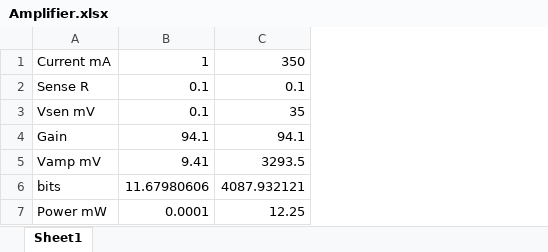
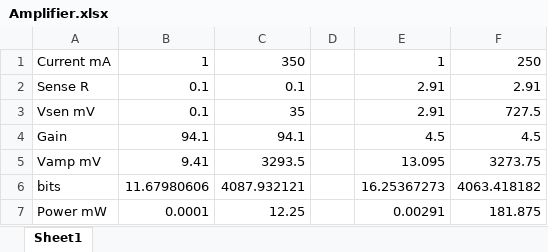
Before and after one commit to xzhang03/BuckDriver, an Excel workbook: Datasheets/Amplifier.xlsx, sheet Sheet1, drawn as a sheet; values as stored, in another font and other column widths than the file's, no borders; the diff names each change by its address in the sheet, - before the commit and + after, or states it on an @@ line.

```diff
--- a/Datasheets/Amplifier.xlsx (sheet Sheet1)
+++ b/Datasheets/Amplifier.xlsx (sheet Sheet1)
+column D, empty
+column E, rows 1-7: 1 | 2.91 | 2.91 | 4.5 | 13.095 | 16.25367273 | 0.00291
+column F, rows 1-7: 250 | 2.91 | 727.5 | 4.5 | 3273.75 | 4063.418182 | 181.875
```
Also changed, not shown: 7 other files.
